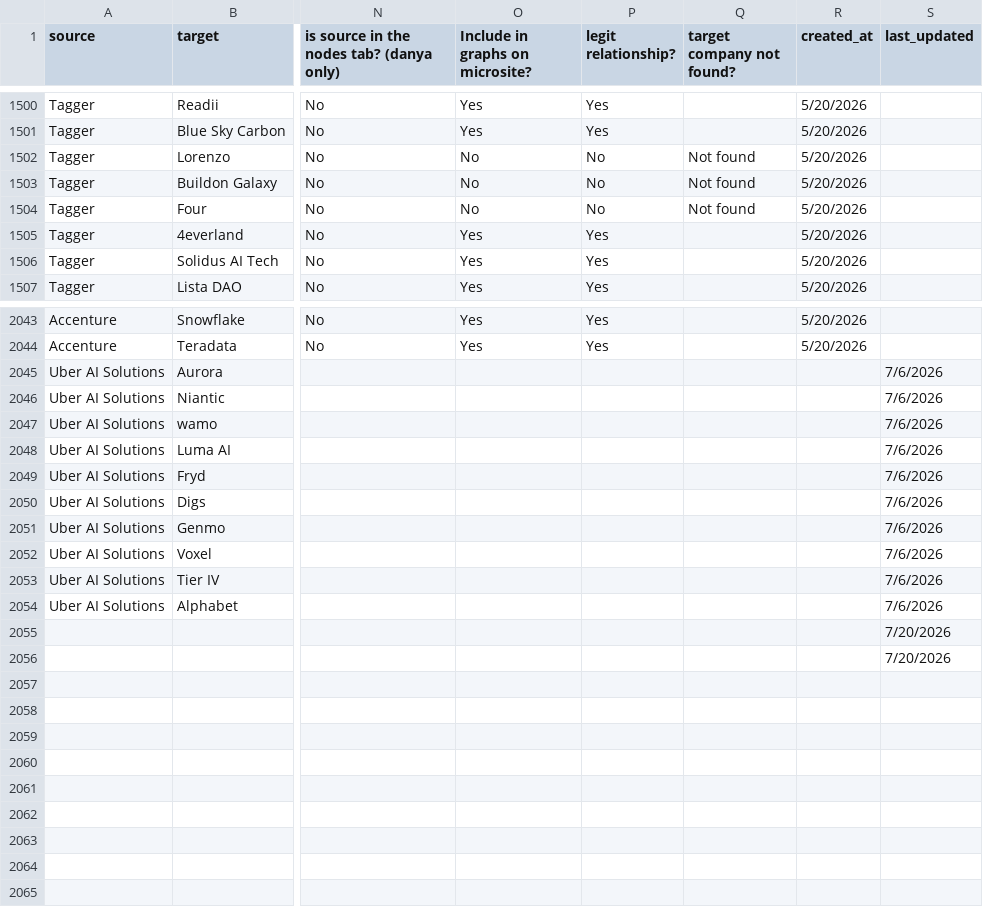
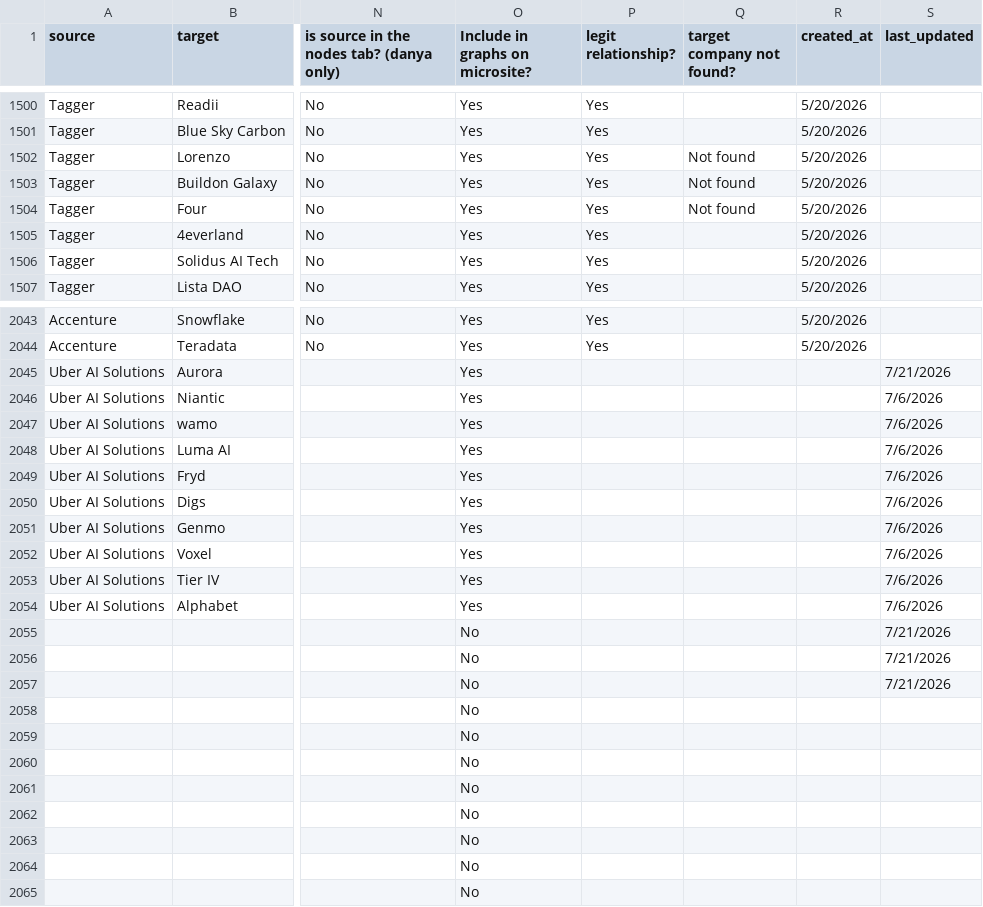
Before and after one commit to techequitycollaborative/ai-data-work-landscape, a CSV file: frontend/src/data/relationships.csv, drawn as a sheet; only a part is shown, gaps mark what is left out; removed rows and columns are numbered as before the commit, all else as after; rows hold the shown columns only; the diff covers the shown part only; the diff names each change by its address in the sheet, - before the commit and + after, or states it on an @@ line.

Commit message:
add new relationships + nodes data

```diff
--- a/frontend/src/data/relationships.csv
+++ b/frontend/src/data/relationships.csv
-O1502:O1504 (Include in graphs on microsite?): No
+O1502:O1504 (Include in graphs on microsite?): Yes
-P1502:P1504 (legit relationship?): No
+P1502:P1504 (legit relationship?): Yes
-O2045:O2054 (Include in graphs on microsite?): (empty)
+O2045:O2054 (Include in graphs on microsite?): Yes
-S2045 (last_updated): 7/6/2026
+S2045 (last_updated): 7/21/2026
-row 2055:  |  |  |  |  |  |  | 7/20/2026
-row 2056:  |  |  |  |  |  |  | 7/20/2026
+row 2055:  |  |  | No |  |  |  | 7/21/2026
+row 2056:  |  |  | No |  |  |  | 7/21/2026
+row 2057:  |  |  | No |  |  |  | 7/21/2026
+row 2058:  |  |  | No
+row 2059:  |  |  | No
+row 2060:  |  |  | No
+row 2061:  |  |  | No
+row 2062:  |  |  | No
+row 2063:  |  |  | No
+row 2064:  |  |  | No
+row 2065:  |  |  | No
```
Also changed, not shown: 67 edited cells elsewhere in this file, frontend/public/relationships_data.csv, frontend/src/data/nodes.csv.
